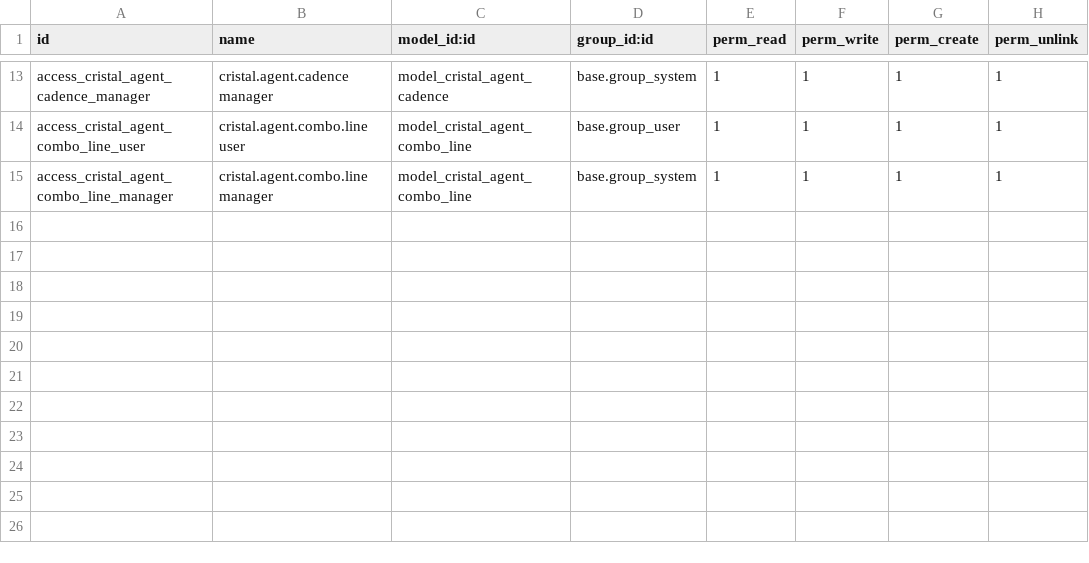
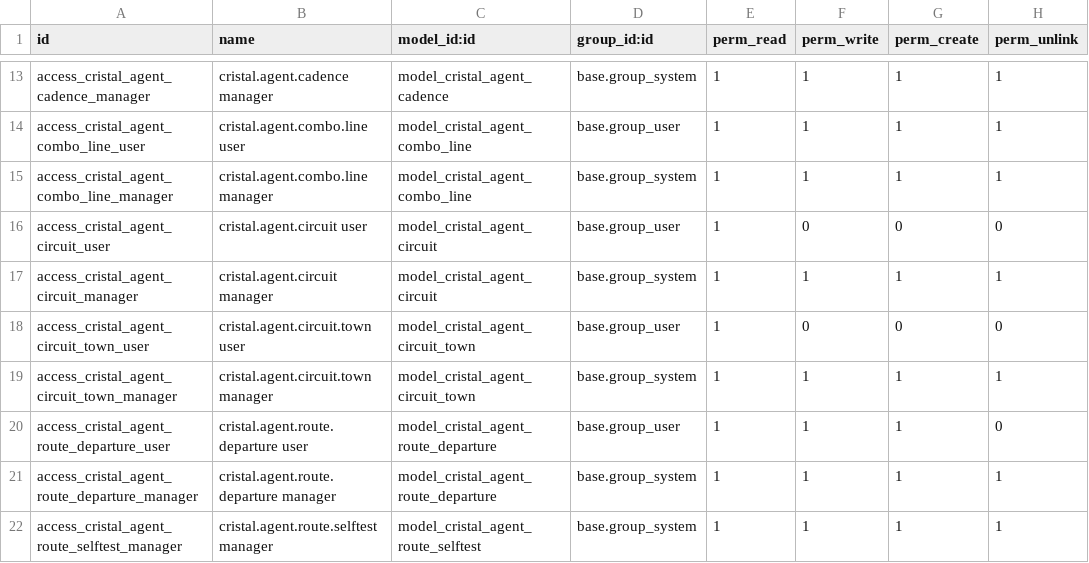
Before and after one commit to Polaco45/QuimicaCristal, a CSV file: custom-addons/cristal_agent/security/ir.model.access.csv, drawn as a sheet; only a part is shown, gaps mark what is left out; the diff names each change by its address in the sheet, - before the commit and + after, or states it on an @@ line.

```diff
--- a/custom-addons/cristal_agent/security/ir.model.access.csv
+++ b/custom-addons/cristal_agent/security/ir.model.access.csv
+row 16: access_cristal_agent_circuit_user | cristal.agent.circuit user | model_cristal_agent_circuit | base.group_user | 1 | 0 | 0 | 0
+row 17: access_cristal_agent_circuit_manager | cristal.agent.circuit manager | model_cristal_agent_circuit | base.group_system | 1 | 1 | 1 | 1
+row 18: access_cristal_agent_circuit_town_user | cristal.agent.circuit.town user | model_cristal_agent_circuit_town | base.group_user | 1 | 0 | 0 | 0
+row 19: access_cristal_agent_circuit_town_manager | cristal.agent.circuit.town manager | model_cristal_agent_circuit_town | base.group_system | 1 | 1 | 1 | 1
+row 20: access_cristal_agent_route_departure_user | cristal.agent.route.departure user | model_cristal_agent_route_departure | base.group_user | 1 | 1 | 1 | 0
+row 21: access_cristal_agent_route_departure_manager | cristal.agent.route.departure manager | model_cristal_agent_route_departure | base.group_system | 1 | 1 | 1 | 1
+row 22: access_cristal_agent_route_selftest_manager | cristal.agent.route.selftest manager | model_cristal_agent_route_selftest | base.group_system | 1 | 1 | 1 | 1
```
Also changed, not shown: 35 other files.
